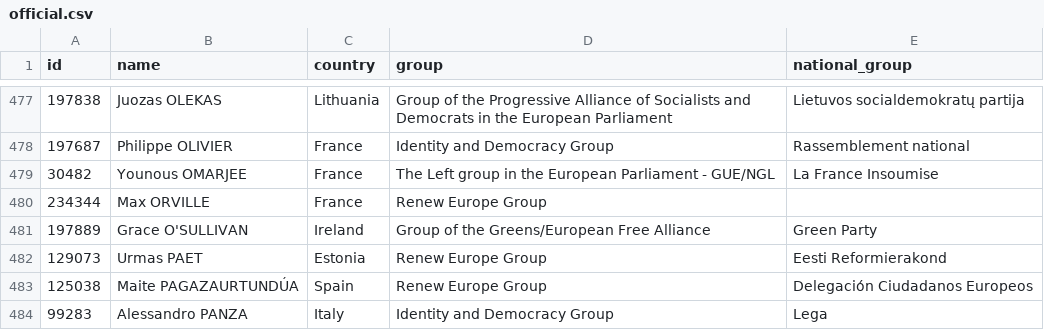
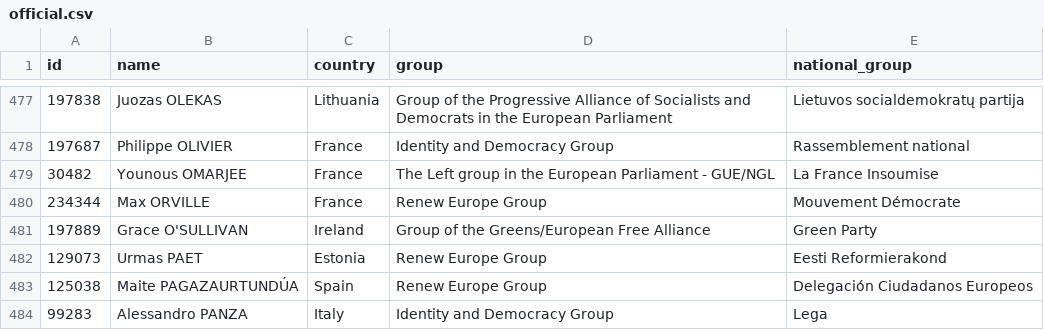
Before and after one commit to every-politician-scrapers/european-parliament, a CSV file: data/official.csv, drawn as a sheet; only a part is shown, gaps mark what is left out.

```diff
--- a/data/official.csv
+++ b/data/official.csv
@@ -479,3 +479,3 @@ id,name,country,group,national_group
 30482,Younous OMARJEE,France,The Left group in the European Parliament - GUE/NGL,La France Insoumise
-234344,Max ORVILLE,France,Renew Europe Group,""
+234344,Max ORVILLE,France,Renew Europe Group,Mouvement Démocrate
 197889,Grace O'SULLIVAN,Ireland,Group of the Greens/European Free Alliance,Green Party
```
